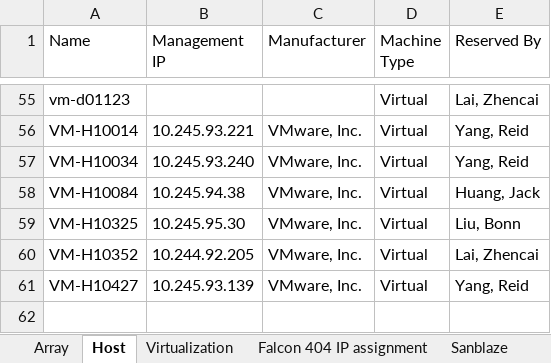
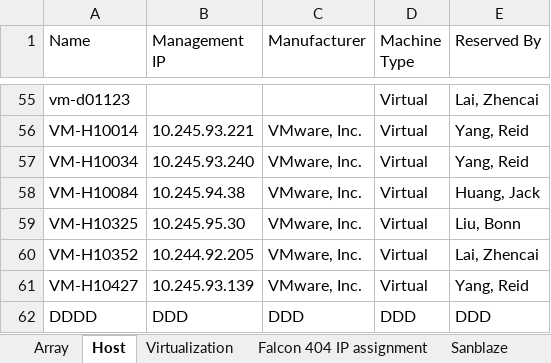
Before and after one commit to A432-git/flask, an Excel workbook: microblog/app/static/Uploads/data.xlsx, sheet Host, drawn as a sheet; only a part is shown, gaps mark what is left out; values as stored, in another font and other column widths than the file's, no borders; the diff names each change by its address in the sheet, - before the commit and + after, or states it on an @@ line.

```diff
--- a/microblog/app/static/Uploads/data.xlsx (sheet Host)
+++ b/microblog/app/static/Uploads/data.xlsx (sheet Host)
+row 62: DDDD | DDD | DDD | DDD | DDD
```
Also changed, not shown: sheet Sanblaze, 3 other files.
